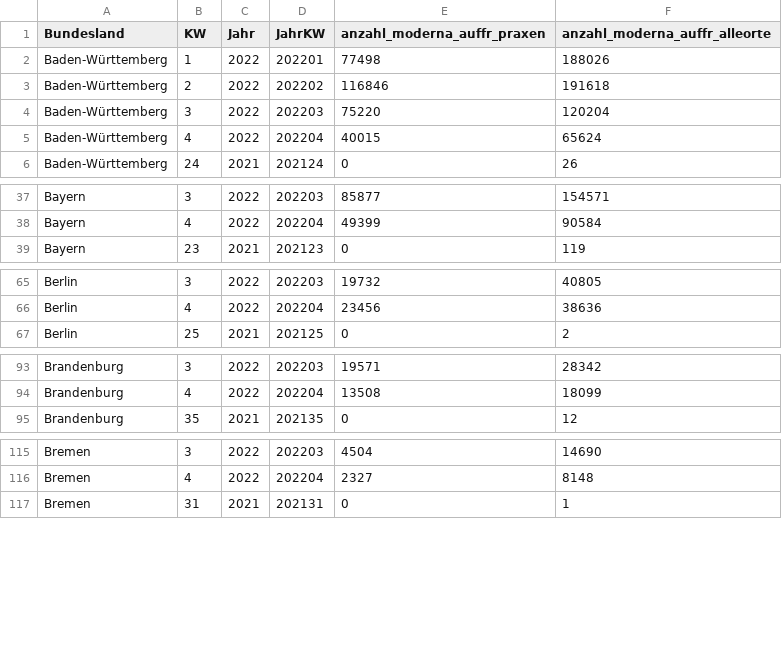
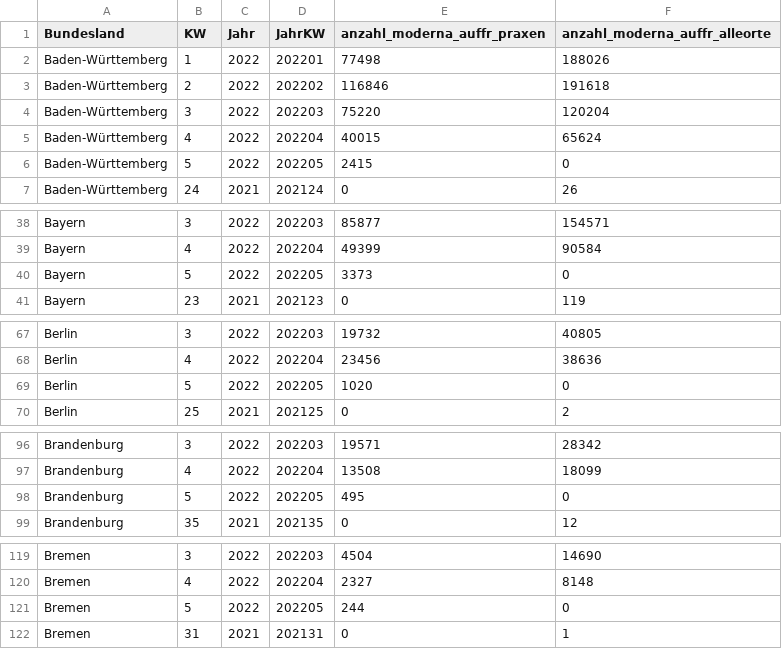
Before and after one commit to zidatalab/covid19dashboard, a CSV file: data/moderna_auffr.csv, drawn as a sheet; only a part is shown, gaps mark what is left out; the diff covers the shown part only.

Commit message:
Auto update Dashboard

```diff
--- a/data/moderna_auffr.csv
+++ b/data/moderna_auffr.csv
@@ -5,2 +5,3 @@ Baden-Württemberg,3,2022,202203,75220,120204
 Baden-Württemberg,4,2022,202204,40015,65624
+Baden-Württemberg,5,2022,202205,2415,0
 Baden-Württemberg,24,2021,202124,0,26
@@ -38,2 +39,3 @@ Bayern,3,2022,202203,85877,154571
 Bayern,4,2022,202204,49399,90584
+Bayern,5,2022,202205,3373,0
 Bayern,23,2021,202123,0,119
@@ -66,2 +68,3 @@ Berlin,3,2022,202203,19732,40805
 Berlin,4,2022,202204,23456,38636
+Berlin,5,2022,202205,1020,0
 Berlin,25,2021,202125,0,2
@@ -94,2 +97,3 @@ Brandenburg,3,2022,202203,19571,28342
 Brandenburg,4,2022,202204,13508,18099
+Brandenburg,5,2022,202205,495,0
 Brandenburg,35,2021,202135,0,12
@@ -116,2 +120,3 @@ Bremen,3,2022,202203,4504,14690
 Bremen,4,2022,202204,2327,8148
+Bremen,5,2022,202205,244,0
 Bremen,31,2021,202131,0,1
```
Also changed, not shown: 11 added rows elsewhere in this file.
